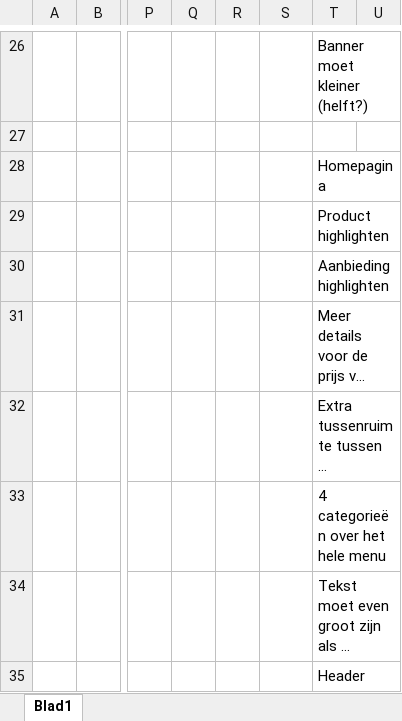
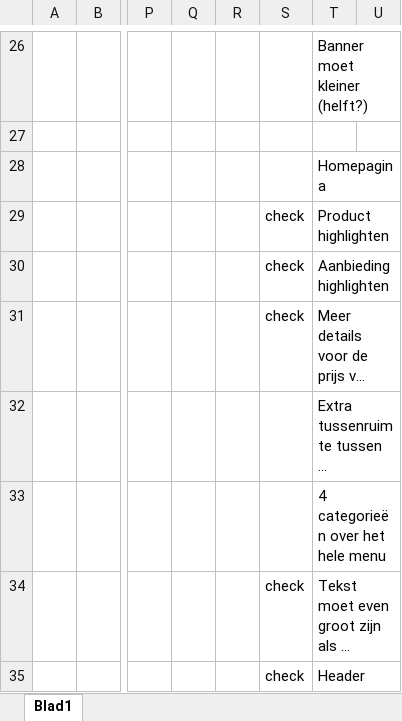
Before and after one commit to WaldovDijk/PaardenWebshop, an Excel workbook: planning.xlsx, sheet Blad1, drawn as a sheet; only a part is shown, gaps mark what is left out; long unchanged cells end in …; values as stored, in another font and other column widths than the file's, no borders; the diff names each change by its address in the sheet, - before the commit and + after, or states it on an @@ line.

Commit message:
push

```diff
--- a/planning.xlsx (sheet Blad1)
+++ b/planning.xlsx (sheet Blad1)
-S29:S31: (empty)
+S29:S31: check
-S34:S35: (empty)
+S34:S35: check
```
